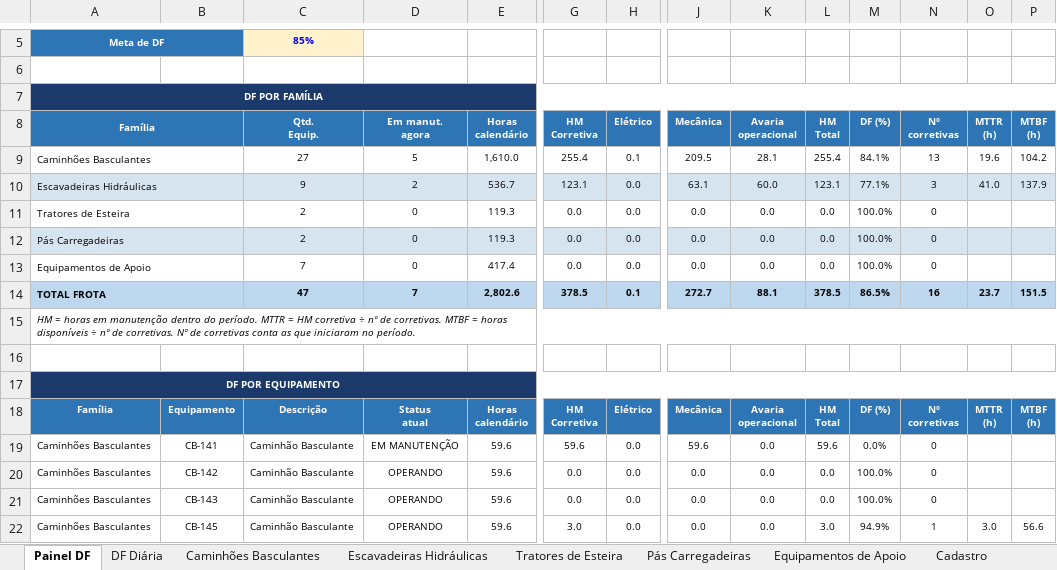
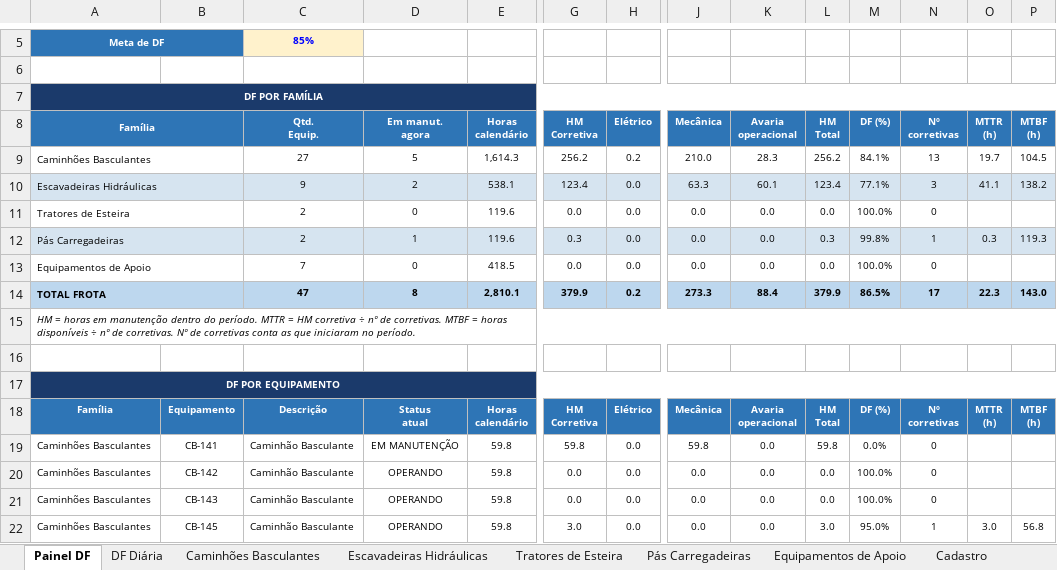
Before and after one commit to Plenz-code/BI-MANUTENCAO, an Excel workbook: planilha.xlsx, sheet Painel DF, drawn as a sheet; only a part is shown, gaps mark what is left out; values as stored, in another font and other column widths than the file's, no borders; charts and pictures and conditional formats not drawn; removed rows and columns are numbered as before the commit, all else as after; rows hold the shown columns only; the diff covers the shown part only; the diff names each change by its address in the sheet, - before the commit and + after, or states it on an @@ line.

```diff
--- a/planilha.xlsx (sheet Painel DF)
+++ b/planilha.xlsx (sheet Painel DF)
-E9 (Horas calendário): 1,610.0
+E9 (Horas calendário): 1,614.3
-G9 (HM Corretiva): 255.4
+G9 (HM Corretiva): 256.2
-H9 (Elétrico): 0.1
+H9 (Elétrico): 0.2
-J9 (Mecânica): 209.5
+J9 (Mecânica): 210.0
-K9 (Avaria operacional): 28.1
+K9 (Avaria operacional): 28.3
-L9 (HM Total): 255.4
+L9 (HM Total): 256.2
-O9 (MTTR (h)): 19.6
+O9 (MTTR (h)): 19.7
-P9 (MTBF (h)): 104.2
+P9 (MTBF (h)): 104.5
-E10 (Horas calendário): 536.7
+E10 (Horas calendário): 538.1
-G10 (HM Corretiva): 123.1
+G10 (HM Corretiva): 123.4
-J10 (Mecânica): 63.1
+J10 (Mecânica): 63.3
-K10 (Avaria operacional): 60.0
+K10 (Avaria operacional): 60.1
-L10 (HM Total): 123.1
+L10 (HM Total): 123.4
-O10 (MTTR (h)): 41.0
+O10 (MTTR (h)): 41.1
-P10 (MTBF (h)): 137.9
+P10 (MTBF (h)): 138.2
-E11:E12 (Horas calendário): 119.3
+E11:E12 (Horas calendário): 119.6
-D12 (Em manut. agora): 0
+D12 (Em manut. agora): 1
-G12 (HM Corretiva): 0.0
+G12 (HM Corretiva): 0.3
-L12 (HM Total): 0.0
+L12 (HM Total): 0.3
-M12 (DF (%)): 100.0%
+M12 (DF (%)): 99.8%
-N12 (Nº corretivas): 0
+N12 (Nº corretivas): 1
-O12 (MTTR (h)): (empty)
+O12 (MTTR (h)): 0.3
-P12 (MTBF (h)): (empty)
+P12 (MTBF (h)): 119.3
-E13 (Horas calendário): 417.4
+E13 (Horas calendário): 418.5
-row 14: TOTAL FROTA |  | 47 | 7 | 2,802.6 | 378.5 | 0.1 | 272.7 | 88.1 | 378.5 | 86.5% | 16 | 23.7 | 151.5
+row 14: TOTAL FROTA |  | 47 | 8 | 2,810.1 | 379.9 | 0.2 | 273.3 | 88.4 | 379.9 | 86.5% | 17 | 22.3 | 143.0
-E19:E22 (Horas calendário): 59.6
+E19:E22 (Horas calendário): 59.8
-G19 (HM Corretiva): 59.6
+G19 (HM Corretiva): 59.8
-J19 (Mecânica): 59.6
+J19 (Mecânica): 59.8
-L19 (HM Total): 59.6
+L19 (HM Total): 59.8
-M22 (DF (%)): 94.9%
+M22 (DF (%)): 95.0%
-P22 (MTBF (h)): 56.6
+P22 (MTBF (h)): 56.8
```
Also changed, not shown: 84 edited cells elsewhere in this sheet, sheet Pás Carregadeiras, sheet Caminhões Basculantes, sheet DF Diária, sheet Escavadeiras Hidráulicas, charts or pictures.
